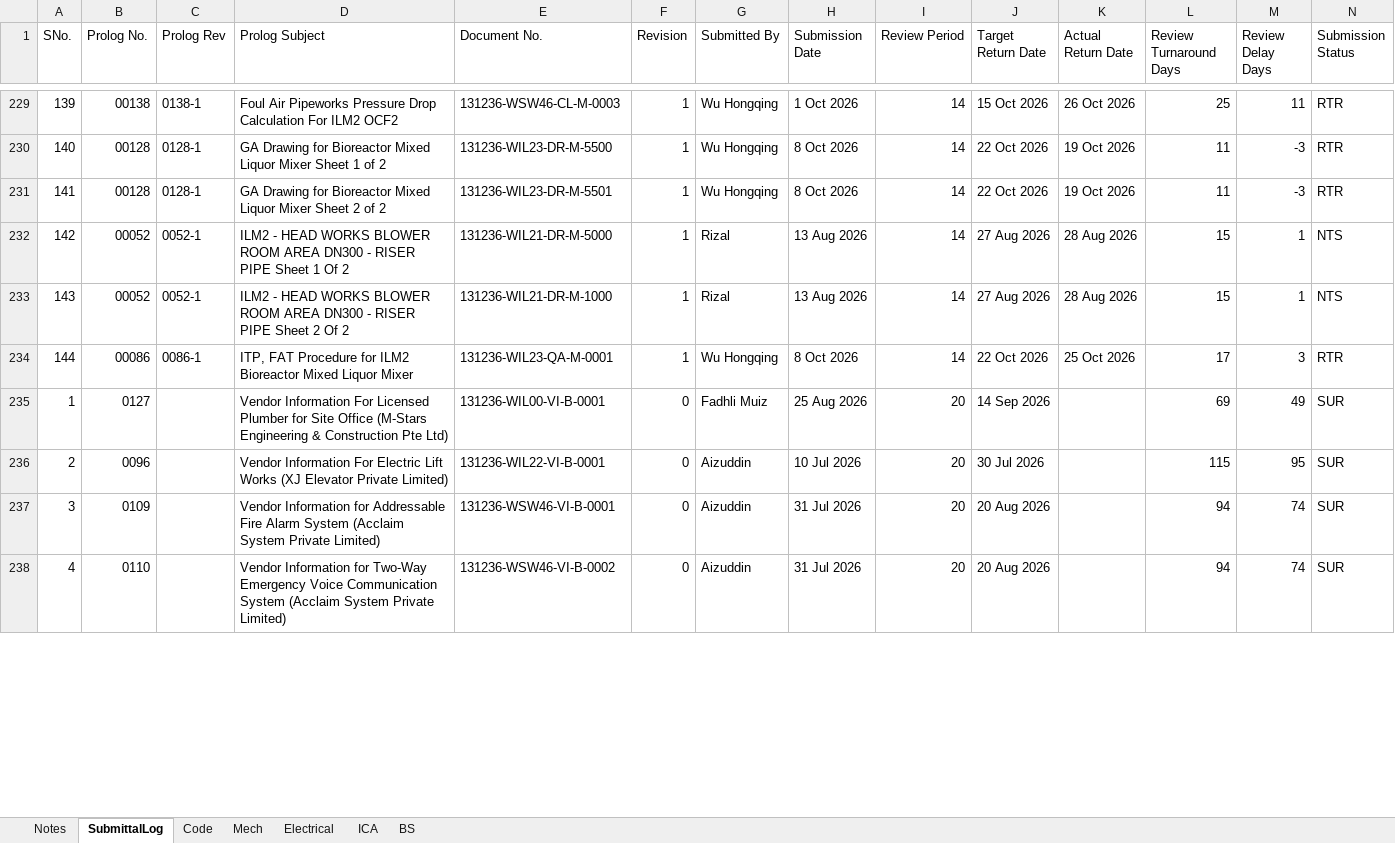
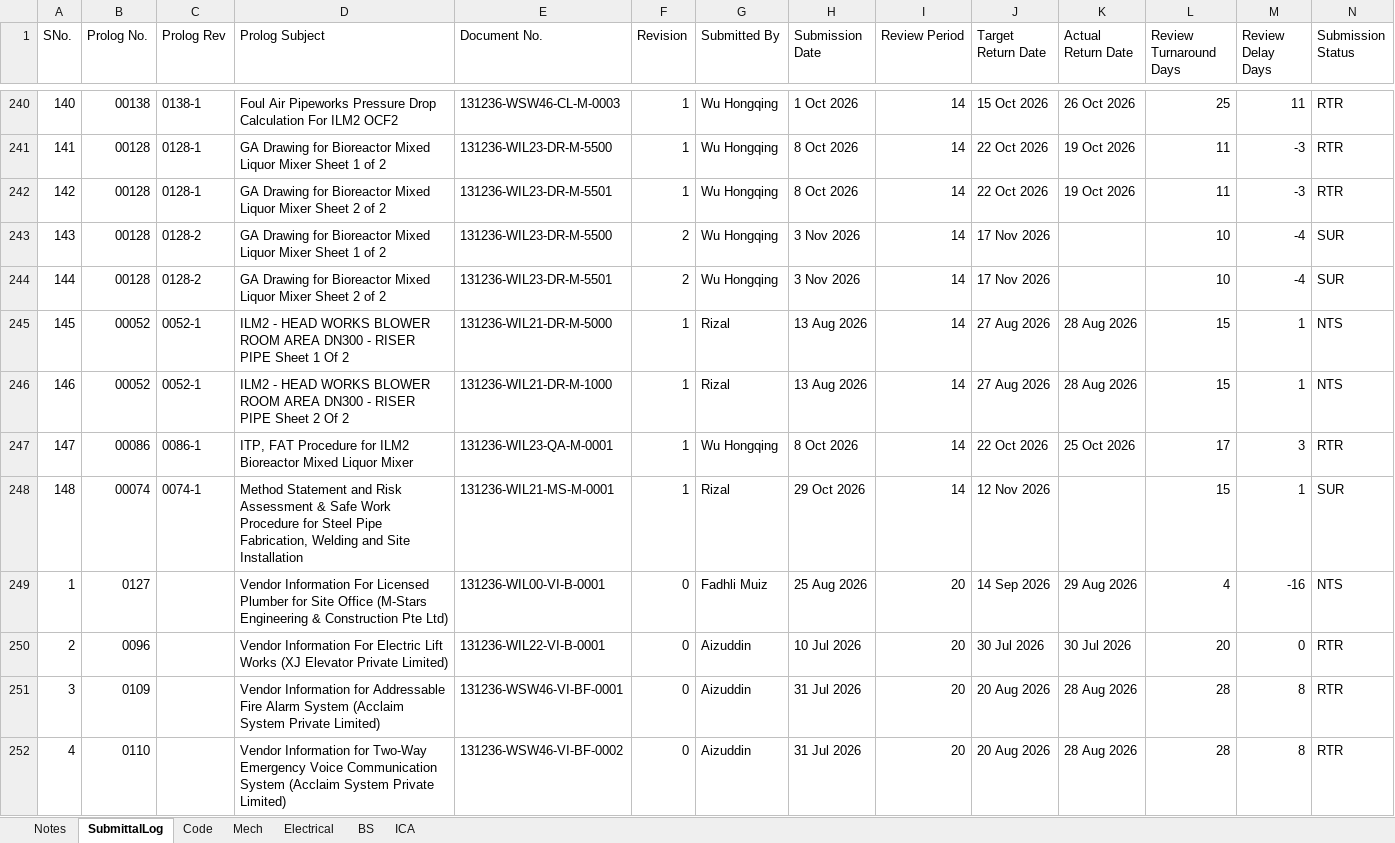
Before and after one commit to chinwarsoon/workbuddy, an Excel workbook: sub/TWRP C3B2 - Document Submittal Log.xlsx, sheet SubmittalLog, drawn as a sheet; only a part is shown, gaps mark what is left out; values as stored, in another font and other column widths than the file's, no cell formats; addresses are those after the commit; rows hold the shown columns only; the diff covers the shown part only; the diff names each change by its address in the sheet, - before the commit and + after, or states it on an @@ line.

```diff
--- a/sub/TWRP C3B2 - Document Submittal Log.xlsx (sheet SubmittalLog)
+++ b/sub/TWRP C3B2 - Document Submittal Log.xlsx (sheet SubmittalLog)
@@ sheet tab order changed: Notes | SubmittalLog | Code | Mech | Electrical | BS | ICA @@
@@ column A (SNo.) renumbered between rows 9 and 263 @@
+row 243: 143 | 00128 | 0128-2 | GA Drawing for Bioreactor Mixed Liquor Mixer Sheet 1 of 2 | 131236-WIL23-DR-M-5500 | 2 | Wu Hongqing | 3 Nov 2026 | 14 | 17 Nov 2026 |  | 10 | -4 | SUR
+row 244: 144 | 00128 | 0128-2 | GA Drawing for Bioreactor Mixed Liquor Mixer Sheet 2 of 2 | 131236-WIL23-DR-M-5501 | 2 | Wu Hongqing | 3 Nov 2026 | 14 | 17 Nov 2026 |  | 10 | -4 | SUR
+row 248: 148 | 00074 | 0074-1 | Method Statement and Risk Assessment & Safe Work Procedure for Steel Pipe Fabrication, Welding and Site Installation | 131236-WIL21-MS-M-0001 | 1 | Rizal | 29 Oct 2026 | 14 | 12 Nov 2026 |  | 15 | 1 | SUR
-K249 (Actual Return Date): (empty)
+K249 (Actual Return Date): 29 Aug 2026
-L249 (Review Turnaround Days): 69
+L249 (Review Turnaround Days): 4
-M249 (Review Delay Days): 49
+M249 (Review Delay Days): -16
-N249 (Submission Status): SUR
+N249 (Submission Status): NTS
-K250 (Actual Return Date): (empty)
+K250 (Actual Return Date): 30 Jul 2026
-L250 (Review Turnaround Days): 115
+L250 (Review Turnaround Days): 20
-M250 (Review Delay Days): 95
+M250 (Review Delay Days): 0
-N250:N252 (Submission Status): SUR
+N250:N252 (Submission Status): RTR
-E251 (Document No.): 131236-WSW46-VI-B-0001
+E251 (Document No.): 131236-WSW46-VI-BF-0001
-K251:K252 (Actual Return Date): (empty)
+K251:K252 (Actual Return Date): 28 Aug 2026
-L251:L252 (Review Turnaround Days): 94
+L251:L252 (Review Turnaround Days): 28
-M251:M252 (Review Delay Days): 74
+M251:M252 (Review Delay Days): 8
-E252 (Document No.): 131236-WSW46-VI-B-0002
+E252 (Document No.): 131236-WSW46-VI-BF-0002
```
Also changed, not shown: 22 added rows, 2 removed rows and 201 edited cells elsewhere in this sheet, sheet Mech, sheet BS, sheet ICA, sheet Electrical, cell formats, formulas that keep their value, 27 other files.
